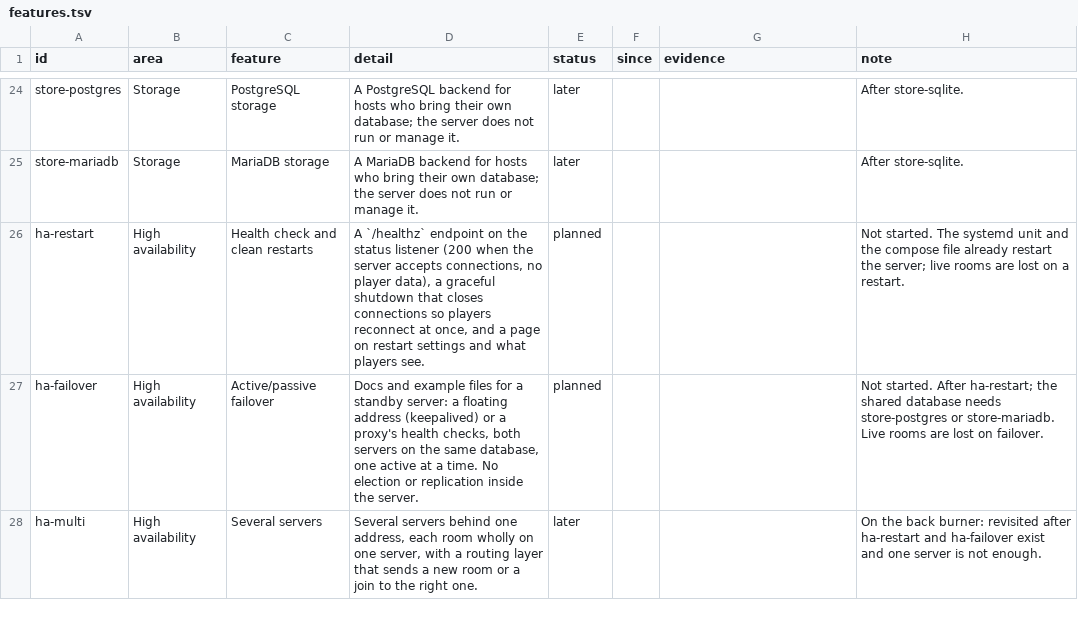
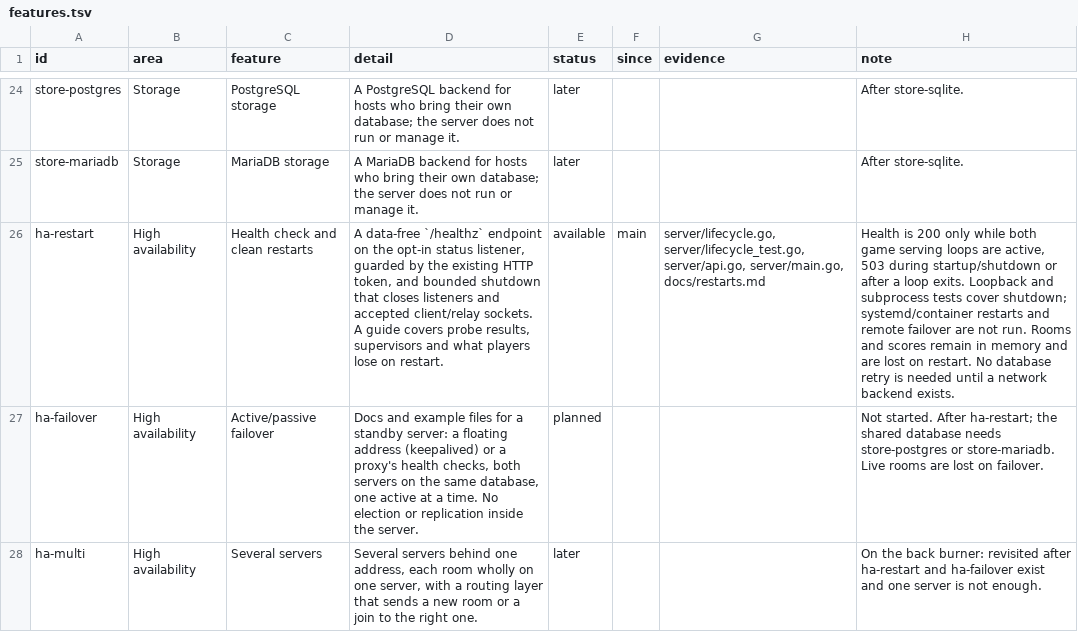
Before and after one commit to Tzeentchnet/re-psn, a TSV file: docs/features.tsv, drawn as a sheet; only a part is shown, gaps mark what is left out; the diff names each change by its address in the sheet, - before the commit and + after, or states it on an @@ line.

Commit message:
Add health readiness and bounded game server shutdown
Expose data-free health on the existing opt-in authenticated status listener. Track accepted sockets through relay handoff, stop admission before shutdown, and close clients within the shutdown budget. Document restart limits and cover lifecycle races with loopback tests.

```diff
--- a/docs/features.tsv
+++ b/docs/features.tsv
-D26 (detail): A `/healthz` endpoint on the status listener (200 when the server accepts connections, no player data), a graceful shutdown that closes connections so players reconnect at once, and a page on restart settings and what players see.
+D26 (detail): A data-free `/healthz` endpoint on the opt-in status listener, guarded by the existing HTTP token, and bounded shutdown that closes listeners and accepted client/relay sockets. A guide covers probe results, supervisors and what players lose on restart.
-E26 (status): planned
+E26 (status): available
-F26 (since): (empty)
+F26 (since): main
-G26 (evidence): (empty)
+G26 (evidence): server/lifecycle.go, server/lifecycle_test.go, server/api.go, server/main.go, docs/restarts.md
-H26 (note): Not started. The systemd unit and the compose file already restart the server; live rooms are lost on a restart.
+H26 (note): Health is 200 only while both game serving loops are active, 503 during startup/shutdown or after a loop exits. Loopback and subprocess tests cover shutdown; systemd/container restarts and remote failover are not run. Rooms and scores remain in memory and are lost on restart. No database retry is needed until a network backend exists.
```
Also changed, not shown: 14 other files.
